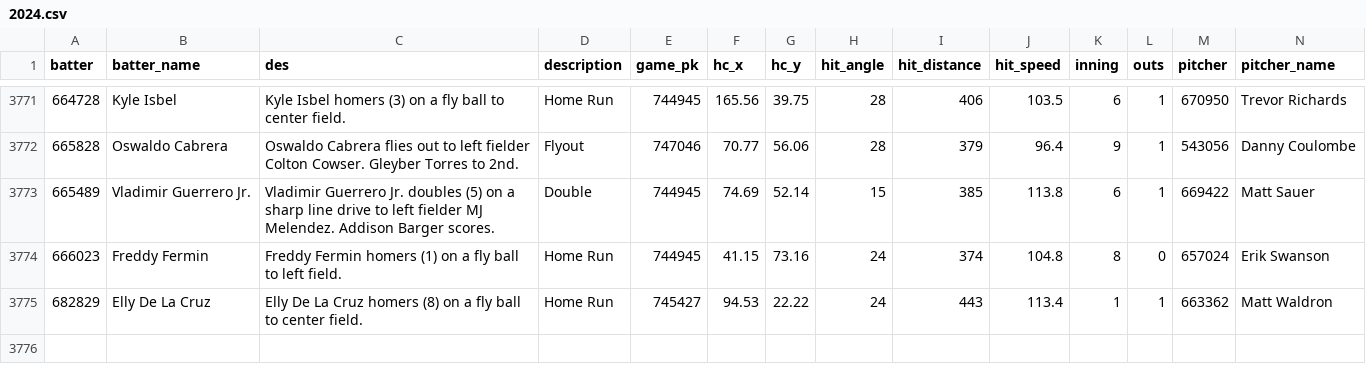
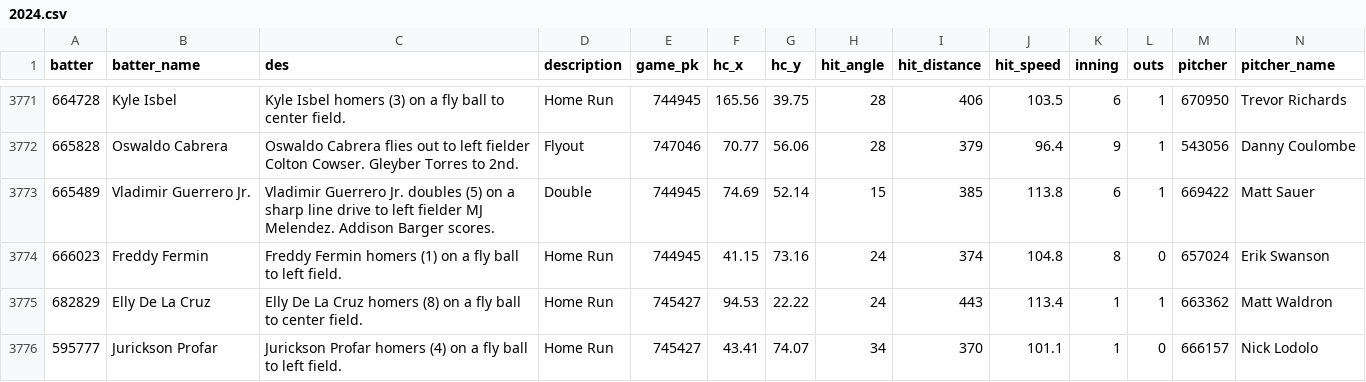
Before and after one commit to NimbleValley/home-run-api, a CSV file: site/data/2024.csv, drawn as a sheet; only a part is shown, gaps mark what is left out; rows hold the shown columns only; the diff names each change by its address in the sheet, - before the commit and + after, or states it on an @@ line.

Commit message:
Upload data

```diff
--- a/site/data/2024.csv
+++ b/site/data/2024.csv
+row 3776: 595777 | Jurickson Profar | Jurickson Profar homers (4) on a fly ball to left field. | Home Run | 745427 | 43.41 | 74.07 | 34 | 370 | 101.1 | 1 | 0 | 666157 | Nick Lodolo
```
Also changed, not shown: 33 other files.
